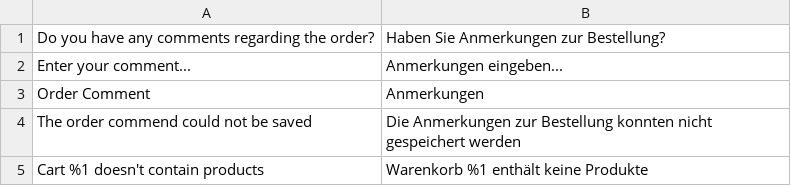
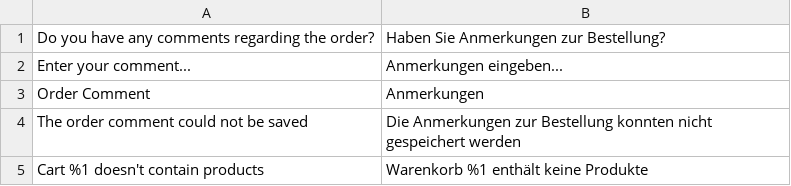
Before and after one commit to boldcommerce/magento2-ordercomments, a CSV file: i18n/de_DE.csv, drawn as a sheet.

Commit message:
Fixed typo

```diff
--- a/i18n/de_DE.csv
+++ b/i18n/de_DE.csv
@@ -3,3 +3,3 @@
 "Order Comment","Anmerkungen"
-"The order commend could not be saved","Die Anmerkungen zur Bestellung konnten nicht gespeichert werden"
+"The order comment could not be saved","Die Anmerkungen zur Bestellung konnten nicht gespeichert werden"
 "Cart %1 doesn't contain products","Warenkorb %1 enthält keine Produkte"
```
